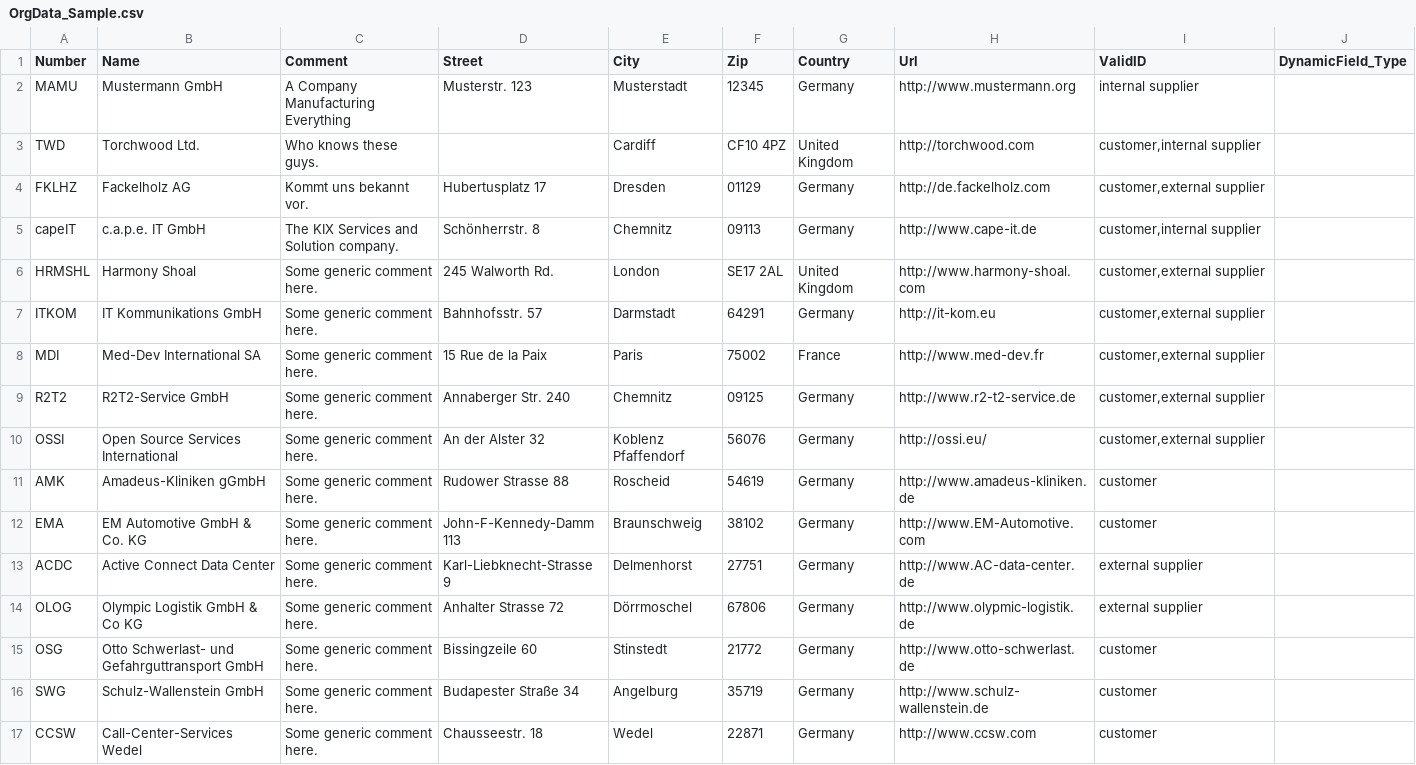
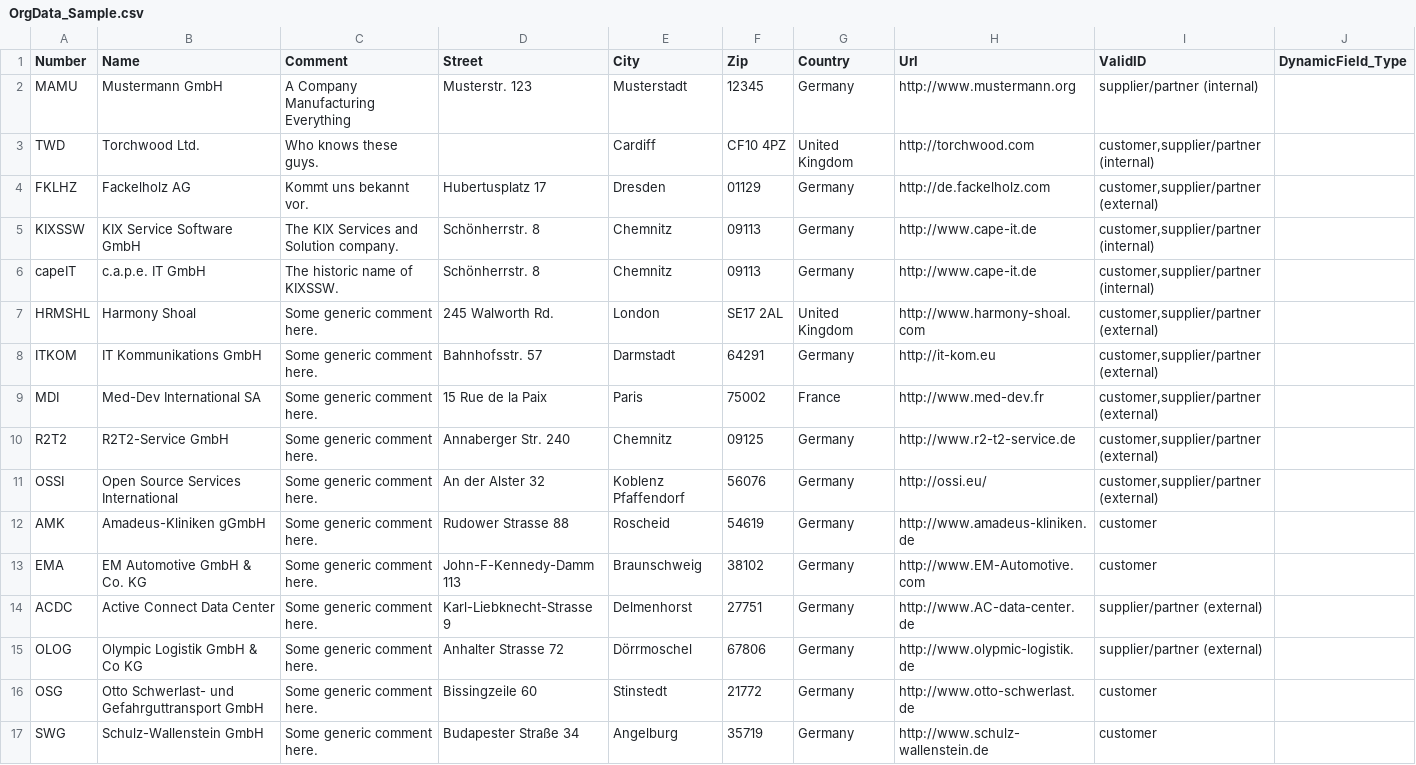
Before and after one commit to kix-service-software/kix18sync, a CSV file: sample/OrgData_Sample.csv, drawn as a sheet; only a part is shown; the shorter side is filled out with more unchanged rows.

```diff
--- a/sample/OrgData_Sample.csv
+++ b/sample/OrgData_Sample.csv
@@ -1,15 +1,16 @@
 "Number";"Name";"Comment";"Street";"City";"Zip";"Country";"Url";"ValidID";"DynamicField_Type";
-"MAMU";"Mustermann GmbH";"A Company Manufacturing Everything";"Musterstr. 123";"Musterstadt";"12345";"Germany";"http://www.mustermann.org";"internal supplier";
-"TWD";"Torchwood Ltd.";"Who knows these guys.";;"Cardiff";"CF10 4PZ";"United Kingdom";"http://torchwood.com";"customer,internal supplier";
-"FKLHZ";"Fackelholz AG";"Kommt uns bekannt vor.";"Hubertusplatz 17";"Dresden";"01129";"Germany";"http://de.fackelholz.com";"customer,external supplier";
-"capeIT";"c.a.p.e. IT GmbH";"The KIX Services and Solution company.";"Schönherrstr. 8";"Chemnitz";"09113";"Germany";"http://www.cape-it.de";"customer,internal supplier";
-"HRMSHL";"Harmony Shoal";"Some generic comment here.";"245 Walworth Rd.";"London";"SE17 2AL";"United Kingdom";"http://www.harmony-shoal.com";"customer,external supplier";
-"ITKOM";"IT Kommunikations GmbH";"Some generic comment here.";"Bahnhofsstr. 57";"Darmstadt";"64291";"Germany";"http://it-kom.eu";"customer,external supplier";
-"MDI";"Med-Dev International SA";"Some generic comment here.";"15 Rue de la Paix";"Paris";"75002";"France";"http://www.med-dev.fr";"customer,external supplier";
-"R2T2";"R2T2-Service GmbH";"Some generic comment here.";"Annaberger Str. 240";"Chemnitz";"09125";"Germany";"http://www.r2-t2-service.de";"customer,external supplier";
-"OSSI";"Open Source Services International";"Some generic comment here.";"An der Alster 32";"Koblenz Pfaffendorf";"56076";"Germany";"http://ossi.eu/";"customer,external supplier";
+"MAMU";"Mustermann GmbH";"A Company Manufacturing Everything";"Musterstr. 123";"Musterstadt";"12345";"Germany";"http://www.mustermann.org";"supplier/partner (internal)";
+"TWD";"Torchwood Ltd.";"Who knows these guys.";;"Cardiff";"CF10 4PZ";"United Kingdom";"http://torchwood.com";"customer,supplier/partner (internal)";
+"FKLHZ";"Fackelholz AG";"Kommt uns bekannt vor.";"Hubertusplatz 17";"Dresden";"01129";"Germany";"http://de.fackelholz.com";"customer,supplier/partner (external)";
+"KIXSSW";"KIX Service Software GmbH";"The KIX Services and Solution company.";"Schönherrstr. 8";"Chemnitz";"09113";"Germany";"http://www.cape-it.de";"customer,supplier/partner (internal)";
+"capeIT";"c.a.p.e. IT GmbH";"The historic name of KIXSSW.";"Schönherrstr. 8";"Chemnitz";"09113";"Germany";"http://www.cape-it.de";"customer,supplier/partner (internal)";
+"HRMSHL";"Harmony Shoal";"Some generic comment here.";"245 Walworth Rd.";"London";"SE17 2AL";"United Kingdom";"http://www.harmony-shoal.com";"customer,supplier/partner (external)";
+"ITKOM";"IT Kommunikations GmbH";"Some generic comment here.";"Bahnhofsstr. 57";"Darmstadt";"64291";"Germany";"http://it-kom.eu";"customer,supplier/partner (external)";
+"MDI";"Med-Dev International SA";"Some generic comment here.";"15 Rue de la Paix";"Paris";"75002";"France";"http://www.med-dev.fr";"customer,supplier/partner (external)";
+"R2T2";"R2T2-Service GmbH";"Some generic comment here.";"Annaberger Str. 240";"Chemnitz";"09125";"Germany";"http://www.r2-t2-service.de";"customer,supplier/partner (external)";
+"OSSI";"Open Source Services International";"Some generic comment here.";"An der Alster 32";"Koblenz Pfaffendorf";"56076";"Germany";"http://ossi.eu/";"customer,supplier/partner (external)";
 "AMK";"Amadeus-Kliniken gGmbH";"Some generic comment here.";"Rudower Strasse 88";"Roscheid";"54619";"Germany";"http://www.amadeus-kliniken.de";"customer";
 "EMA";"EM Automotive GmbH & Co. KG";"Some generic comment here.";"John-F-Kennedy-Damm 113";"Braunschweig";"38102";"Germany";"http://www.EM-Automotive.com";"customer";
-"ACDC";"Active Connect Data Center";"Some generic comment here.";"Karl-Liebknecht-Strasse 9";"Delmenhorst";"27751";"Germany";"http://www.AC-data-center.de";"external supplier";
-"OLOG";"Olympic Logistik GmbH & Co KG";"Some generic comment here.";"Anhalter Strasse 72";"Dörrmoschel";"67806";"Germany";"http://www.olypmic-logistik.de";"external supplier";
+"ACDC";"Active Connect Data Center";"Some generic comment here.";"Karl-Liebknecht-Strasse 9";"Delmenhorst";"27751";"Germany";"http://www.AC-data-center.de";"supplier/partner (external)";
+"OLOG";"Olympic Logistik GmbH & Co KG";"Some generic comment here.";"Anhalter Strasse 72";"Dörrmoschel";"67806";"Germany";"http://www.olypmic-logistik.de";"supplier/partner (external)";
 "OSG";"Otto Schwerlast- und Gefahrguttransport GmbH";"Some generic comment here.";"Bissingzeile 60";"Stinstedt";"21772";"Germany";"http://www.otto-schwerlast.de";"customer";
```
Also changed, not shown: sample/AssetData04_Software_Sample.csv, sample/AssetData05_Computer_Sample.csv, 10 other files.
